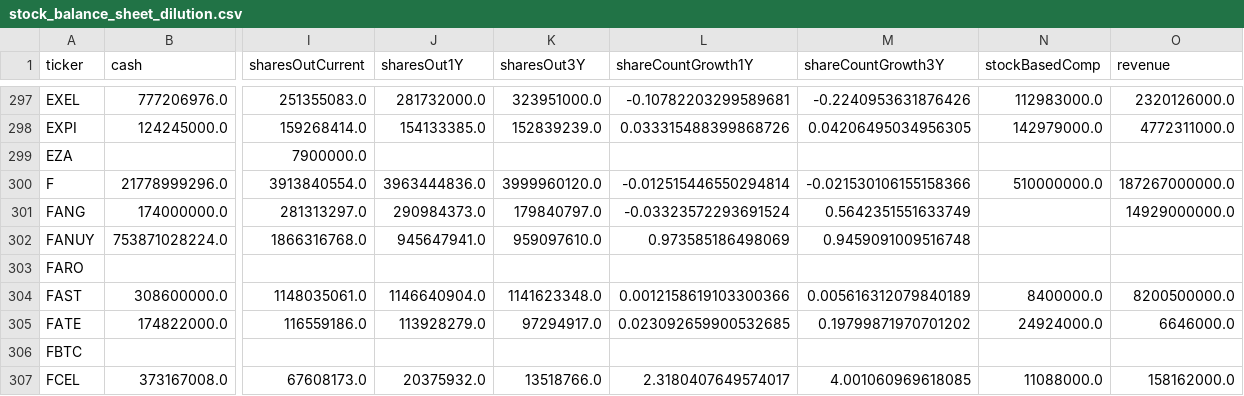
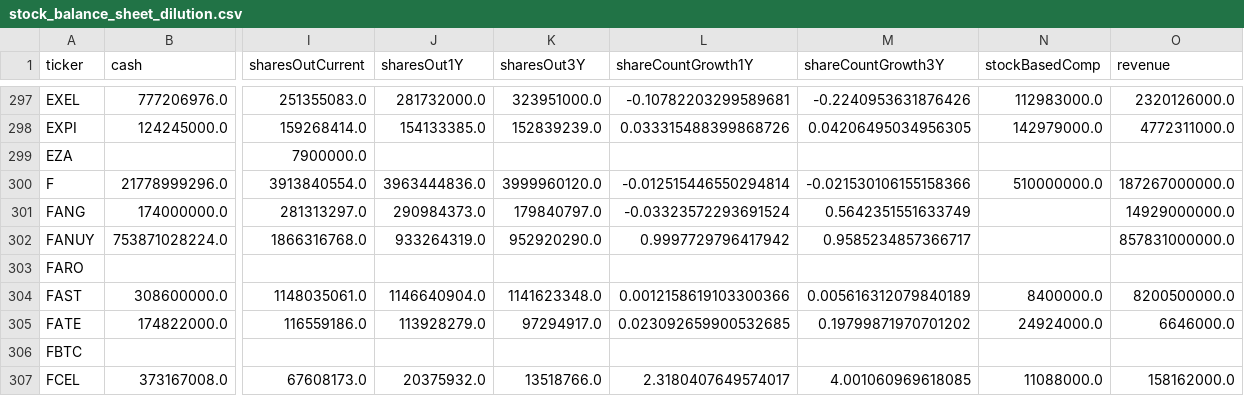
Before and after one commit to aport550/majorah-data, a CSV file: data/stock_balance_sheet_dilution.csv, drawn as a sheet; only a part is shown, gaps mark what is left out; the diff names each change by its address in the sheet, - before the commit and + after, or states it on an @@ line.

```diff
--- a/data/stock_balance_sheet_dilution.csv
+++ b/data/stock_balance_sheet_dilution.csv
-J302 (sharesOut1Y): 945647941.0
+J302 (sharesOut1Y): 933264319.0
-K302 (sharesOut3Y): 959097610.0
+K302 (sharesOut3Y): 952920290.0
-L302 (shareCountGrowth1Y): 0.973585186498069
+L302 (shareCountGrowth1Y): 0.9997729796417942
-M302 (shareCountGrowth3Y): 0.9459091009516748
+M302 (shareCountGrowth3Y): 0.9585234857366717
-O302 (revenue): (empty)
+O302 (revenue): 857831000000.0
```
Also changed, not shown: data/macro_dimension_scores.csv, data/stock_macro_exposures.csv, 35 other files.
